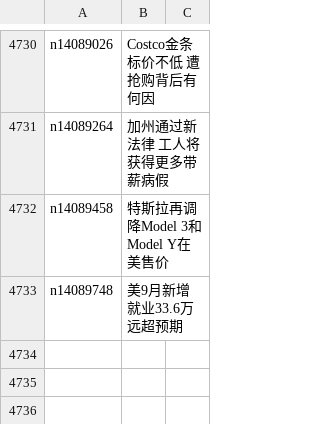
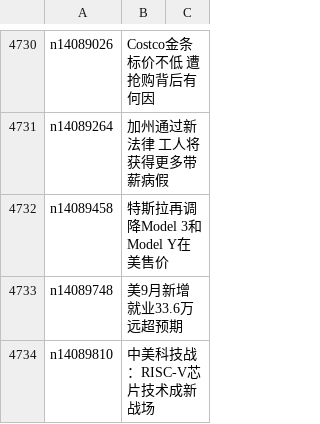
Before and after one commit to epic-marker/epoch-news, a CSV file: indexes/ncid1078158.csv, drawn as a sheet; only a part is shown, gaps mark what is left out; the diff names each change by its address in the sheet, - before the commit and + after, or states it on an @@ line.

```diff
--- a/indexes/ncid1078158.csv
+++ b/indexes/ncid1078158.csv
+row 4734: n14089810 | 中美科技战：RISC-V芯片技术成新战场
```
Also changed, not shown: indexes/ncid1078159.csv, indexes/ncid1078160.csv, 55 other files.
